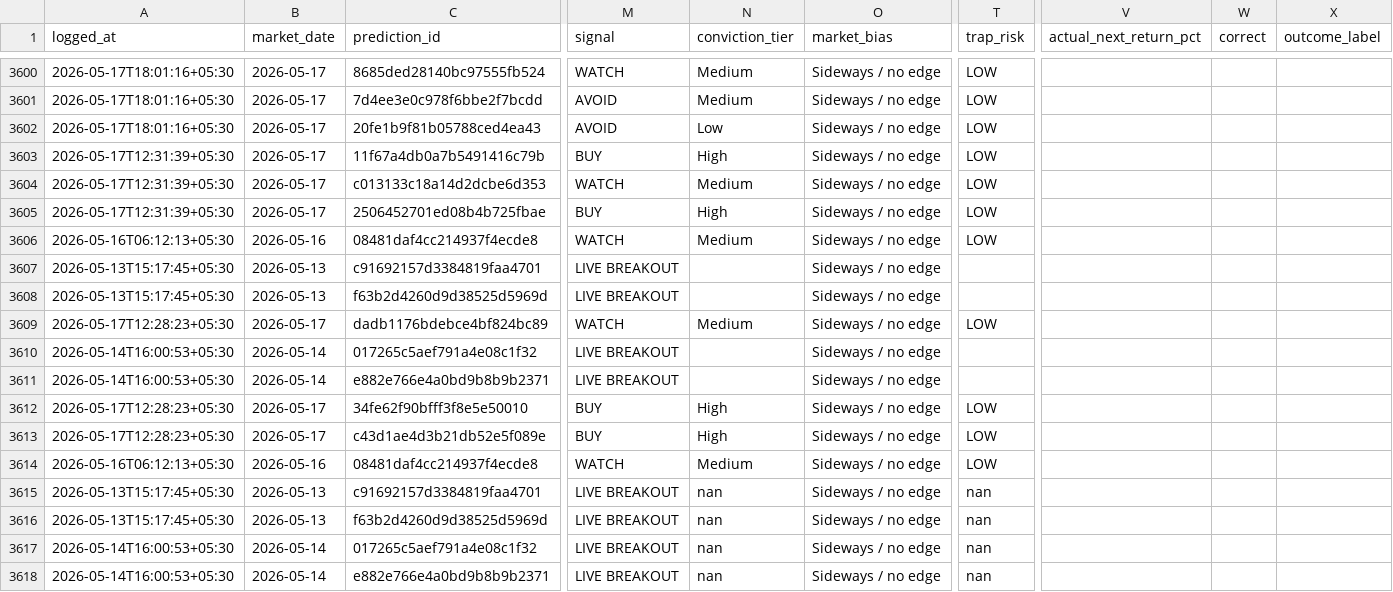
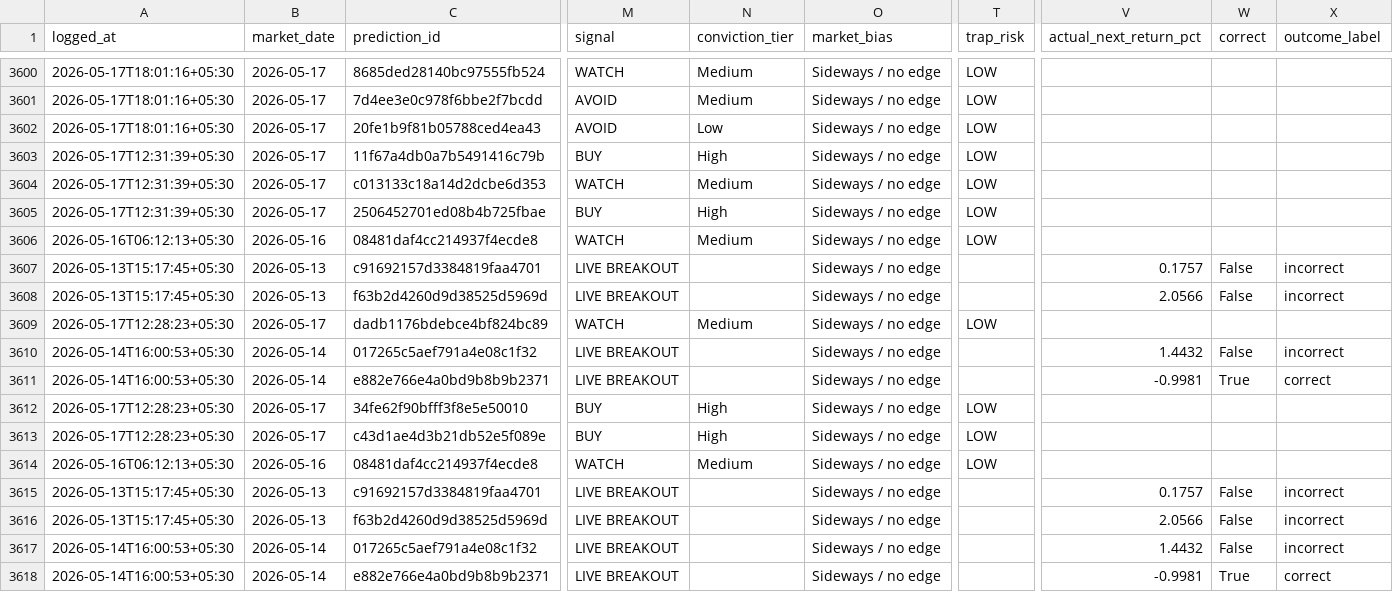
Before and after one commit to Hritvik69/nse-sentinel_MAX_, a CSV file: data/prediction_feedback_log.csv, drawn as a sheet; only a part is shown, gaps mark what is left out; the diff names each change by its address in the sheet, - before the commit and + after, or states it on an @@ line.

Commit message:
auto: update data/prediction_feedback_log.csv

```diff
--- a/data/prediction_feedback_log.csv
+++ b/data/prediction_feedback_log.csv
-V3607 (actual_next_return_pct): (empty)
+V3607 (actual_next_return_pct): 0.1757
-W3607:W3608 (correct): (empty)
+W3607:W3608 (correct): False
-X3607:X3608 (outcome_label): (empty)
+X3607:X3608 (outcome_label): incorrect
-V3608 (actual_next_return_pct): (empty)
+V3608 (actual_next_return_pct): 2.0566
-V3610 (actual_next_return_pct): (empty)
+V3610 (actual_next_return_pct): 1.4432
-W3610 (correct): (empty)
+W3610 (correct): False
-X3610 (outcome_label): (empty)
+X3610 (outcome_label): incorrect
-V3611 (actual_next_return_pct): (empty)
+V3611 (actual_next_return_pct): -0.9981
-W3611 (correct): (empty)
+W3611 (correct): True
-X3611 (outcome_label): (empty)
+X3611 (outcome_label): correct
-N3615:N3618 (conviction_tier): nan
+N3615:N3618 (conviction_tier): (empty)
-T3615:T3618 (trap_risk): nan
+T3615:T3618 (trap_risk): (empty)
-V3615 (actual_next_return_pct): (empty)
+V3615 (actual_next_return_pct): 0.1757
-W3615:W3617 (correct): (empty)
+W3615:W3617 (correct): False
-X3615:X3617 (outcome_label): (empty)
+X3615:X3617 (outcome_label): incorrect
-V3616 (actual_next_return_pct): (empty)
+V3616 (actual_next_return_pct): 2.0566
-V3617 (actual_next_return_pct): (empty)
+V3617 (actual_next_return_pct): 1.4432
-V3618 (actual_next_return_pct): (empty)
+V3618 (actual_next_return_pct): -0.9981
-W3618 (correct): (empty)
+W3618 (correct): True
-X3618 (outcome_label): (empty)
+X3618 (outcome_label): correct
```
